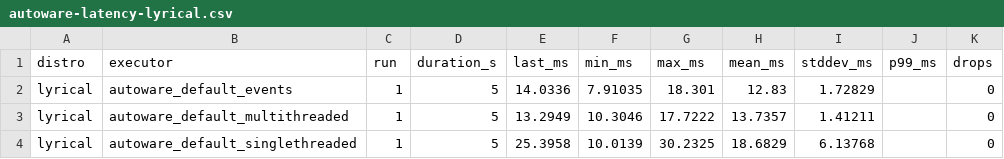
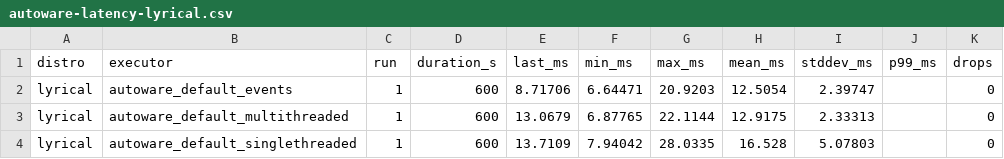
Before and after one commit to HarunTeper/rclcpp, a CSV file: docker/results/autoware-latency-lyrical.csv, drawn as a sheet.

```diff
--- a/docker/results/autoware-latency-lyrical.csv
+++ b/docker/results/autoware-latency-lyrical.csv
@@ -1,4 +1,4 @@
 distro,executor,run,duration_s,last_ms,min_ms,max_ms,mean_ms,stddev_ms,p99_ms,drops
-lyrical,autoware_default_events,1,5,14.0336,7.91035,18.301,12.83,1.72829,,0
-lyrical,autoware_default_multithreaded,1,5,13.2949,10.3046,17.7222,13.7357,1.41211,,0
-lyrical,autoware_default_singlethreaded,1,5,25.3958,10.0139,30.2325,18.6829,6.13768,,0
+lyrical,autoware_default_events,1,600,8.71706,6.64471,20.9203,12.5054,2.39747,,0
+lyrical,autoware_default_multithreaded,1,600,13.0679,6.87765,22.1144,12.9175,2.33313,,0
+lyrical,autoware_default_singlethreaded,1,600,13.7109,7.94042,28.0335,16.528,5.07803,,0
```
